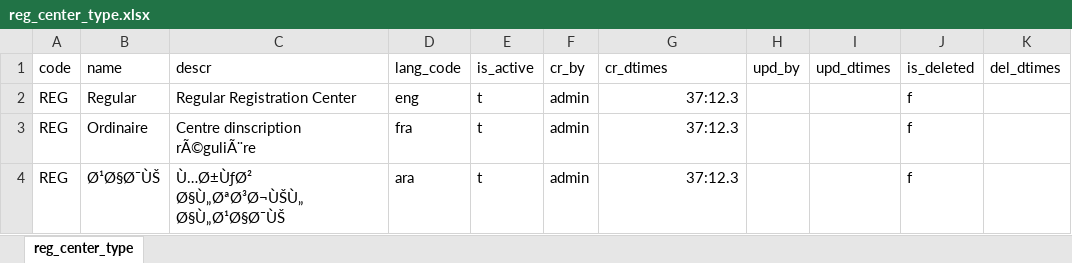
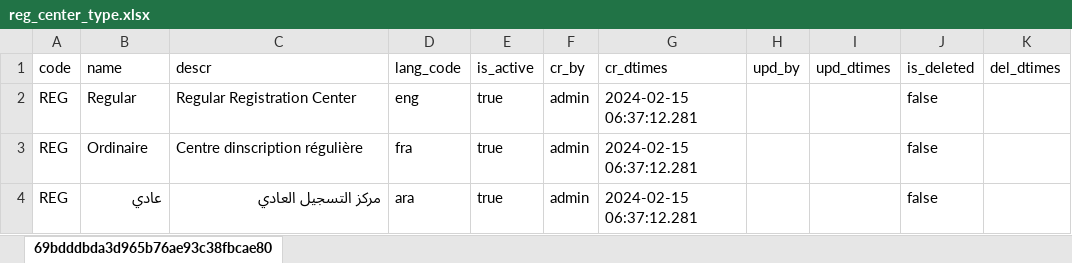
Before and after one commit to tf-nira/mosip-data_bkp, an Excel workbook: mosip_master/xlsx/reg_center_type.xlsx, sheet 69bdddbda3d965b76ae93c38fbcae80, drawn as a sheet; values as stored, in another font and other column widths than the file's, no borders; removed rows and columns are numbered as before the commit, all else as after; the diff names each change by its address in the sheet, - before the commit and + after, or states it on an @@ line.

```diff
--- a/mosip_master/xlsx/reg_center_type.xlsx (sheet 69bdddbda3d965b76ae93c38fbcae80)
+++ b/mosip_master/xlsx/reg_center_type.xlsx (sheet 69bdddbda3d965b76ae93c38fbcae80)
-sheet tab: reg_center_type
+sheet tab: 69bdddbda3d965b76ae93c38fbcae80
-E2:E3 (is_active): t
+E2:E3 (is_active): true
-G2:G3 (cr_dtimes): 37:12.3
+G2:G3 (cr_dtimes): 2024-02-15 06:37:12.281
-J2:J3 (is_deleted): f
+J2:J3 (is_deleted): false
-C3 (descr): Centre dinscription rÃ©guliÃ¨re
+C3 (descr): Centre dinscription régulière
-row 4: REG | Ø¹Ø§Ø¯ÙŠ | Ù…Ø±ÙƒØ² Ø§Ù„ØªØ³Ø¬ÙŠÙ„ Ø§Ù„Ø¹Ø§Ø¯ÙŠ | ara | t | admin | 37:12.3 |  |  | f
+row 4: REG | عادي | مركز التسجيل العادي | ara | true | admin | 2024-02-15 06:37:12.281 |  |  | false
```
Also changed, not shown: mosip_master/xlsx/dynamic_field.xlsx, mosip_master/xlsx/machine_master.xlsx, 17 other files.
